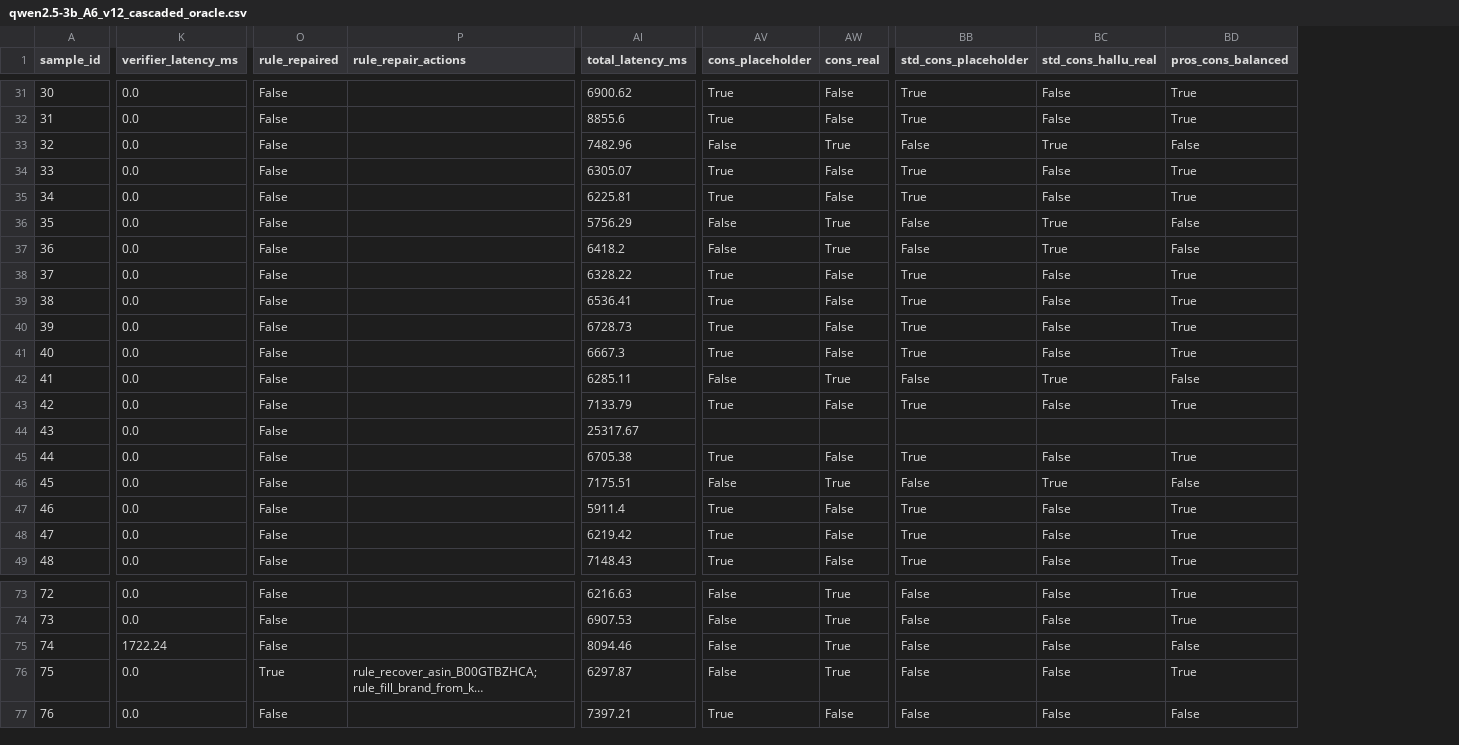
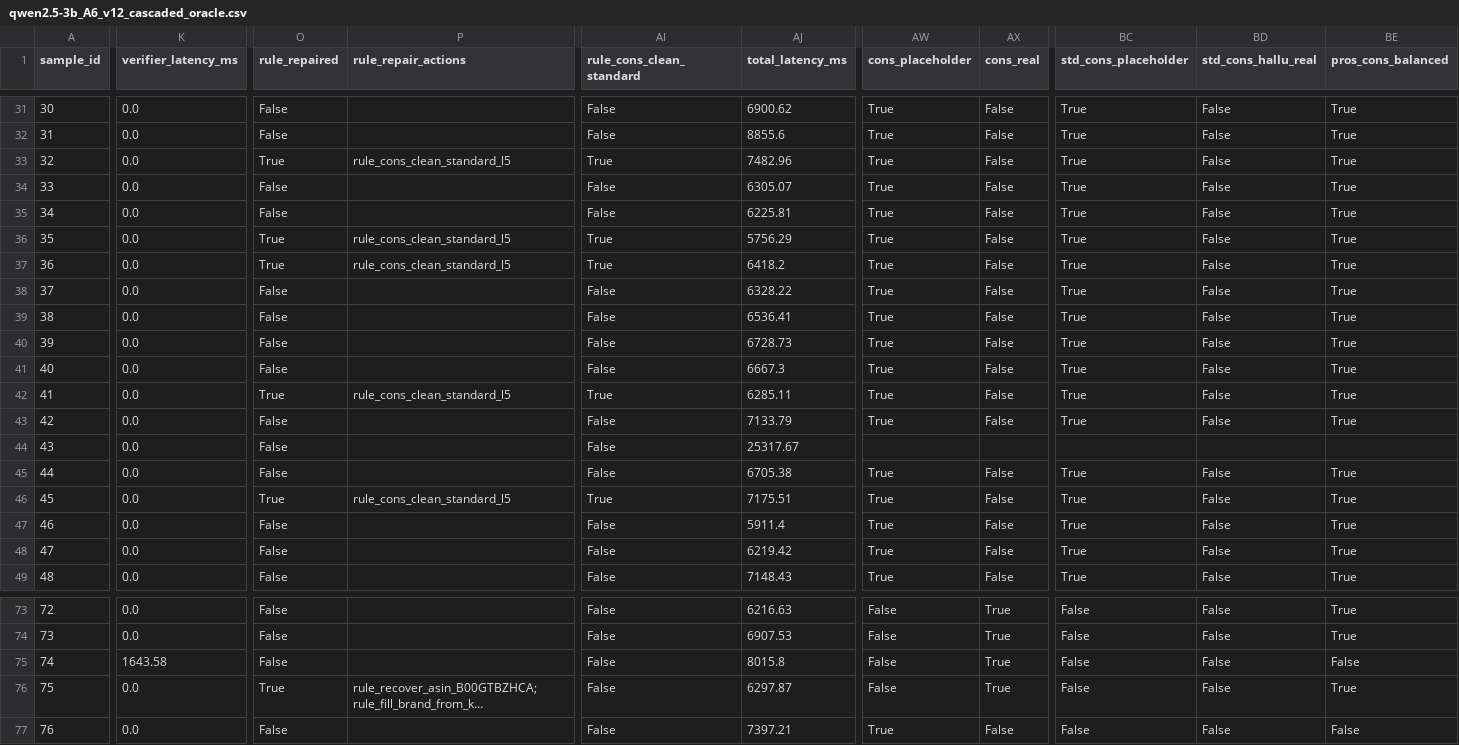
Before and after one commit to HuynFZ/LLM_ProductCatalog, a CSV file: amazon_benchmark/results_disentangle/qwen2.5-3b_A6_v12_cascaded_oracle.csv, drawn as a sheet; only a part is shown, gaps mark what is left out; long unchanged cells end in …; addresses are those after the commit; the diff covers the shown part only; the diff names each change by its address in the sheet, - before the commit and + after, or states it on an @@ line.

Commit message:
feat(benchmark): complete Phase 1 dev validation on Qwen2.5:3B (Dev 130 and Dev 200)
- Fixed Cascaded regressions (0 samples regressed, FR 1.1% on Dev 130, 2.5% on Dev 200)
- Implemented Rule L5 (0.0% hallucinated cons on Standard samples)
- Added perturbation invariance proof (100% identical outputs under corrupted labels)
- Generated exact 2-sided McNemar transition tests (C_neg p=0.0156*, In-Catalog p<0.0001***)
- Added Non-LLM BM25 Top-1 baseline (AUROC 93.9%, 31.2% FR at 92.5% OOC)
- Evaluated Real RAG on 259k SKU catalog (Recall@5 = 92.5%)
- Fully verified and documented in DISENTANGLE_ABLATION_REPORT.md

```diff
--- a/amazon_benchmark/results_disentangle/qwen2.5-3b_A6_v12_cascaded_oracle.csv
+++ b/amazon_benchmark/results_disentangle/qwen2.5-3b_A6_v12_cascaded_oracle.csv
+column AI (rule_cons_clean_standard), rows 31-49: False | False | True | False | False | True | True | False | False | False | False | True | False | False | False | True | False | False | False; rows 73-77: all False
-O33 (rule_repaired): False
+O33 (rule_repaired): True
-P33 (rule_repair_actions): (empty)
+P33 (rule_repair_actions): rule_cons_clean_standard_l5
-AW33 (cons_placeholder): False
+AW33 (cons_placeholder): True
-AX33 (cons_real): True
+AX33 (cons_real): False
-BC33 (std_cons_placeholder): False
+BC33 (std_cons_placeholder): True
-BD33 (std_cons_hallu_real): True
+BD33 (std_cons_hallu_real): False
-BE33 (pros_cons_balanced): False
+BE33 (pros_cons_balanced): True
-O36:O37 (rule_repaired): False
+O36:O37 (rule_repaired): True
-P36:P37 (rule_repair_actions): (empty)
+P36:P37 (rule_repair_actions): rule_cons_clean_standard_l5
-AW36:AW37 (cons_placeholder): False
+AW36:AW37 (cons_placeholder): True
-AX36:AX37 (cons_real): True
+AX36:AX37 (cons_real): False
-BC36:BC37 (std_cons_placeholder): False
+BC36:BC37 (std_cons_placeholder): True
-BD36:BD37 (std_cons_hallu_real): True
+BD36:BD37 (std_cons_hallu_real): False
-BE36:BE37 (pros_cons_balanced): False
+BE36:BE37 (pros_cons_balanced): True
-O42 (rule_repaired): False
+O42 (rule_repaired): True
-P42 (rule_repair_actions): (empty)
+P42 (rule_repair_actions): rule_cons_clean_standard_l5
-AW42 (cons_placeholder): False
+AW42 (cons_placeholder): True
-AX42 (cons_real): True
+AX42 (cons_real): False
-BC42 (std_cons_placeholder): False
+BC42 (std_cons_placeholder): True
-BD42 (std_cons_hallu_real): True
+BD42 (std_cons_hallu_real): False
-BE42 (pros_cons_balanced): False
+BE42 (pros_cons_balanced): True
-O46 (rule_repaired): False
+O46 (rule_repaired): True
-P46 (rule_repair_actions): (empty)
+P46 (rule_repair_actions): rule_cons_clean_standard_l5
-AW46 (cons_placeholder): False
+AW46 (cons_placeholder): True
-AX46 (cons_real): True
+AX46 (cons_real): False
-BC46 (std_cons_placeholder): False
+BC46 (std_cons_placeholder): True
-BD46 (std_cons_hallu_real): True
+BD46 (std_cons_hallu_real): False
-BE46 (pros_cons_balanced): False
+BE46 (pros_cons_balanced): True
-K75 (verifier_latency_ms): 1722.24
+K75 (verifier_latency_ms): 1643.58
-AJ75 (total_latency_ms): 8094.46
+AJ75 (total_latency_ms): 8015.8
```
Also changed, not shown: 105 edited cells elsewhere in this file, amazon_benchmark/results_disentangle/qwen2.5-3b_A5_v12_repair.csv, amazon_benchmark/results_disentangle/qwen2.5-3b_A6_v12_cascaded_obs.csv, 26 other files.
